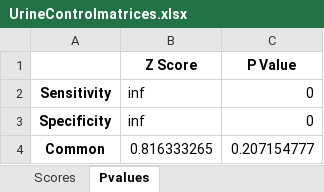
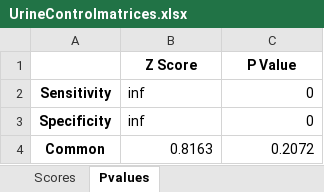
Before and after one commit to neeliit/DiagnosticsPy, an Excel workbook: UrineControlmatrices.xlsx, sheet Pvalues, drawn as a sheet; values as stored, in another font and other column widths than the file's, no borders; the diff names each change by its address in the sheet, - before the commit and + after, or states it on an @@ line.

```diff
--- a/UrineControlmatrices.xlsx (sheet Pvalues)
+++ b/UrineControlmatrices.xlsx (sheet Pvalues)
-B4 (Z Score): 0.816333265
+B4 (Z Score): 0.8163
-C4 (P Value): 0.207154777
+C4 (P Value): 0.2072
```
Also changed, not shown: 1 other file.
